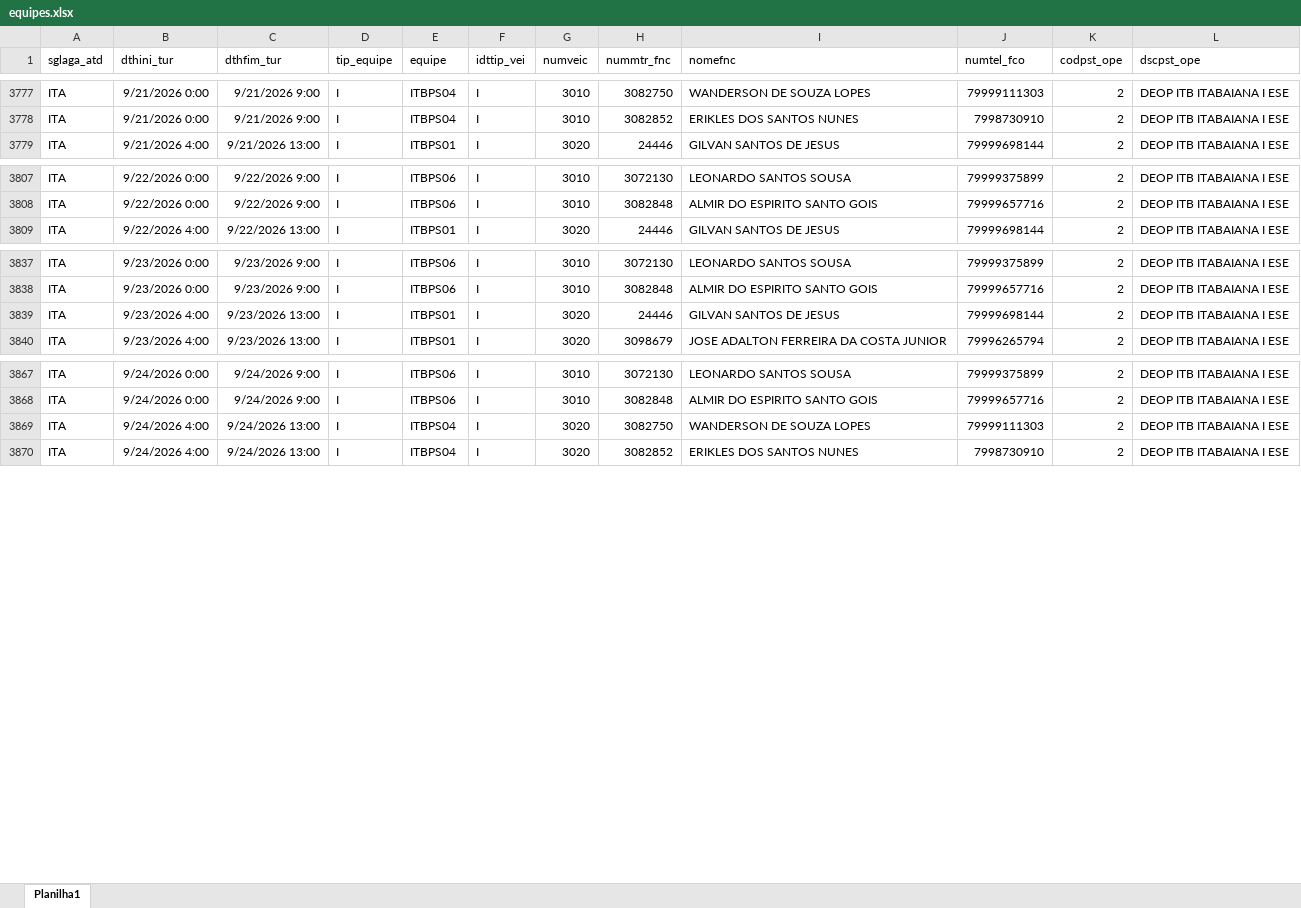
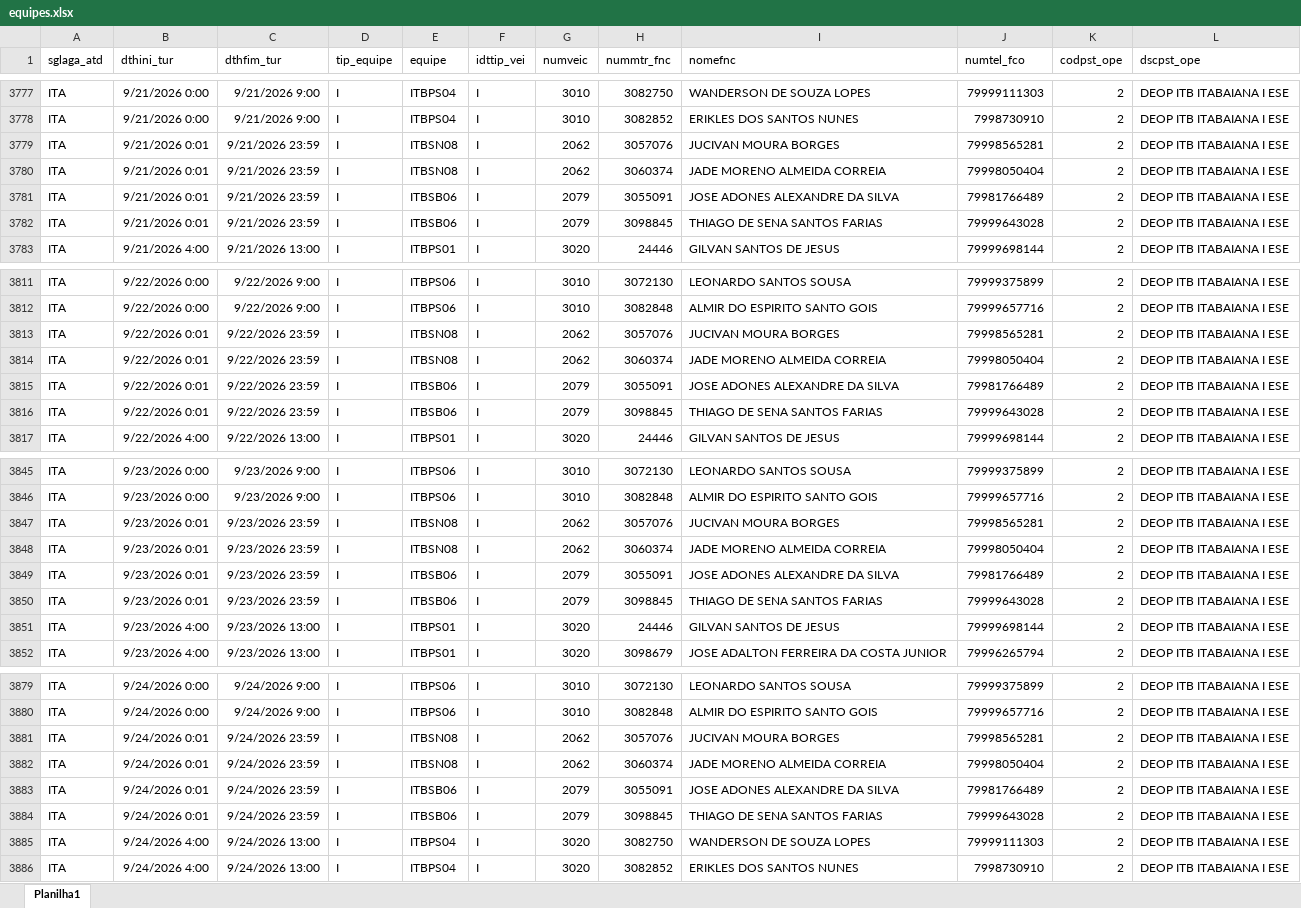
Before and after one commit to AndreFelix-ia/Report-de-Equipes-COEC, an Excel workbook: dados/equipes.xlsx, sheet Planilha1, drawn as a sheet; only a part is shown, gaps mark what is left out; values as stored, in another font and other column widths than the file's, no borders; the diff covers the shown part only; the diff names each change by its address in the sheet, - before the commit and + after, or states it on an @@ line.

```diff
--- a/dados/equipes.xlsx (sheet Planilha1)
+++ b/dados/equipes.xlsx (sheet Planilha1)
+row 3779: ITA | 9/21/2026 0:01 | 9/21/2026 23:59 | I | ITBSN08 | I | 2062 | 3057076 | JUCIVAN MOURA BORGES | 79998565281 | 2 | DEOP ITB ITABAIANA I ESE
+row 3780: ITA | 9/21/2026 0:01 | 9/21/2026 23:59 | I | ITBSN08 | I | 2062 | 3060374 | JADE MORENO ALMEIDA CORREIA | 79998050404 | 2 | DEOP ITB ITABAIANA I ESE
+row 3781: ITA | 9/21/2026 0:01 | 9/21/2026 23:59 | I | ITBSB06 | I | 2079 | 3055091 | JOSE ADONES ALEXANDRE DA SILVA | 79981766489 | 2 | DEOP ITB ITABAIANA I ESE
+row 3782: ITA | 9/21/2026 0:01 | 9/21/2026 23:59 | I | ITBSB06 | I | 2079 | 3098845 | THIAGO DE SENA SANTOS FARIAS | 79999643028 | 2 | DEOP ITB ITABAIANA I ESE
+row 3813: ITA | 9/22/2026 0:01 | 9/22/2026 23:59 | I | ITBSN08 | I | 2062 | 3057076 | JUCIVAN MOURA BORGES | 79998565281 | 2 | DEOP ITB ITABAIANA I ESE
+row 3814: ITA | 9/22/2026 0:01 | 9/22/2026 23:59 | I | ITBSN08 | I | 2062 | 3060374 | JADE MORENO ALMEIDA CORREIA | 79998050404 | 2 | DEOP ITB ITABAIANA I ESE
+row 3815: ITA | 9/22/2026 0:01 | 9/22/2026 23:59 | I | ITBSB06 | I | 2079 | 3055091 | JOSE ADONES ALEXANDRE DA SILVA | 79981766489 | 2 | DEOP ITB ITABAIANA I ESE
+row 3816: ITA | 9/22/2026 0:01 | 9/22/2026 23:59 | I | ITBSB06 | I | 2079 | 3098845 | THIAGO DE SENA SANTOS FARIAS | 79999643028 | 2 | DEOP ITB ITABAIANA I ESE
+row 3847: ITA | 9/23/2026 0:01 | 9/23/2026 23:59 | I | ITBSN08 | I | 2062 | 3057076 | JUCIVAN MOURA BORGES | 79998565281 | 2 | DEOP ITB ITABAIANA I ESE
+row 3848: ITA | 9/23/2026 0:01 | 9/23/2026 23:59 | I | ITBSN08 | I | 2062 | 3060374 | JADE MORENO ALMEIDA CORREIA | 79998050404 | 2 | DEOP ITB ITABAIANA I ESE
+row 3849: ITA | 9/23/2026 0:01 | 9/23/2026 23:59 | I | ITBSB06 | I | 2079 | 3055091 | JOSE ADONES ALEXANDRE DA SILVA | 79981766489 | 2 | DEOP ITB ITABAIANA I ESE
+row 3850: ITA | 9/23/2026 0:01 | 9/23/2026 23:59 | I | ITBSB06 | I | 2079 | 3098845 | THIAGO DE SENA SANTOS FARIAS | 79999643028 | 2 | DEOP ITB ITABAIANA I ESE
+row 3881: ITA | 9/24/2026 0:01 | 9/24/2026 23:59 | I | ITBSN08 | I | 2062 | 3057076 | JUCIVAN MOURA BORGES | 79998565281 | 2 | DEOP ITB ITABAIANA I ESE
+row 3882: ITA | 9/24/2026 0:01 | 9/24/2026 23:59 | I | ITBSN08 | I | 2062 | 3060374 | JADE MORENO ALMEIDA CORREIA | 79998050404 | 2 | DEOP ITB ITABAIANA I ESE
+row 3883: ITA | 9/24/2026 0:01 | 9/24/2026 23:59 | I | ITBSB06 | I | 2079 | 3055091 | JOSE ADONES ALEXANDRE DA SILVA | 79981766489 | 2 | DEOP ITB ITABAIANA I ESE
+row 3884: ITA | 9/24/2026 0:01 | 9/24/2026 23:59 | I | ITBSB06 | I | 2079 | 3098845 | THIAGO DE SENA SANTOS FARIAS | 79999643028 | 2 | DEOP ITB ITABAIANA I ESE
```
Also changed, not shown: 42 added rows, 27 removed rows and 39 edited cells elsewhere in this sheet.
